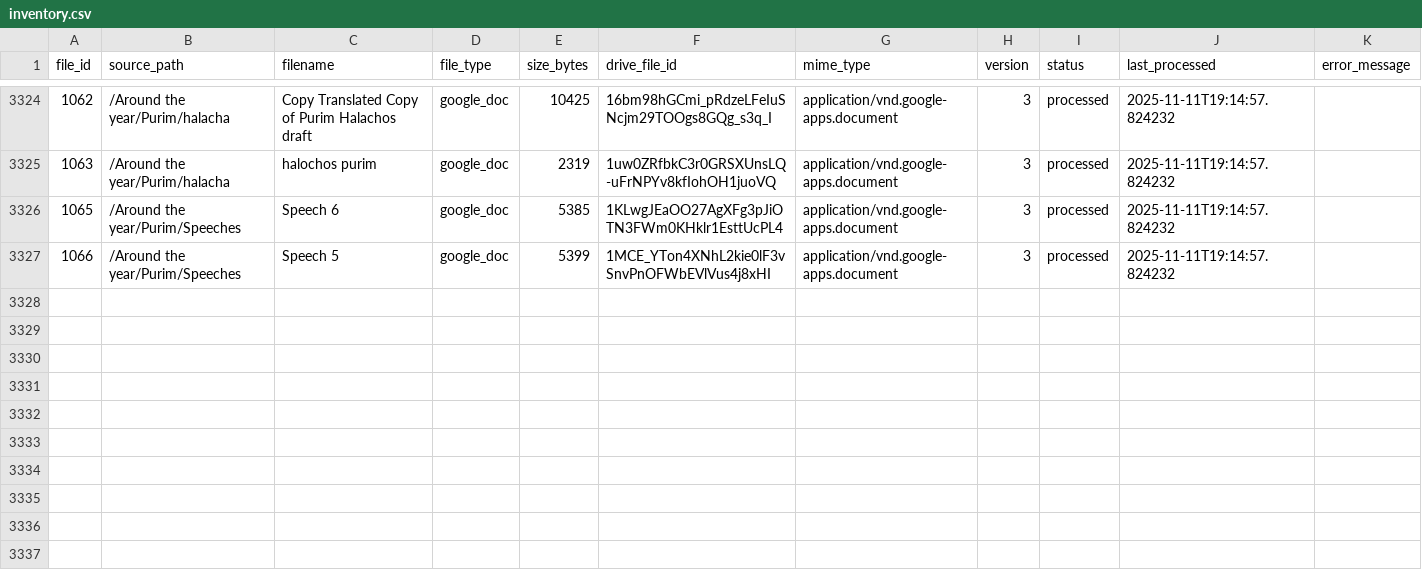
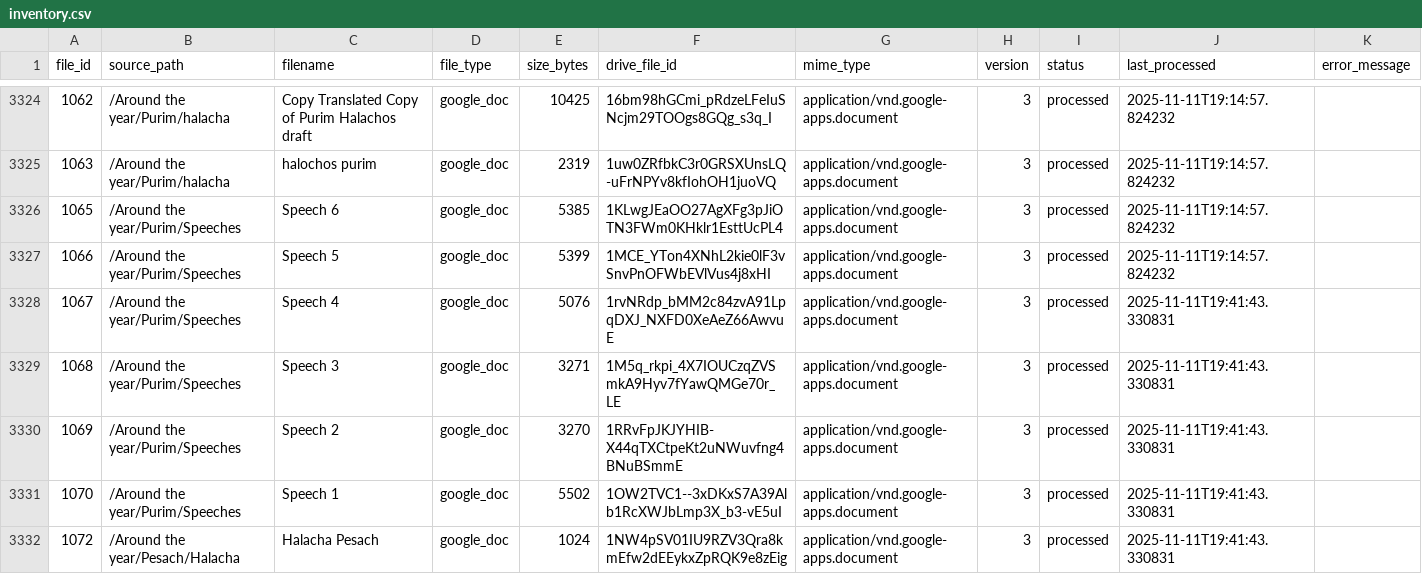
Before and after one commit to rayistern/sxe-parse-1a, a CSV file: data/inventory.csv, drawn as a sheet; only a part is shown, gaps mark what is left out; the diff names each change by its address in the sheet, - before the commit and + after, or states it on an @@ line.

```diff
--- a/data/inventory.csv
+++ b/data/inventory.csv
+row 3328: 1067 | /Around the year/Purim/Speeches | Speech 4 | google_doc | 5076 | 1rvNRdp_bMM2c84zvA91LpqDXJ_NXFD0XeAeZ66AwvuE | application/vnd.google-apps.document | 3 | processed | 2025-11-11T19:41:43.330831
+row 3329: 1068 | /Around the year/Purim/Speeches | Speech 3 | google_doc | 3271 | 1M5q_rkpi_4X7IOUCzqZVSmkA9Hyv7fYawQMGe70r_LE | application/vnd.google-apps.document | 3 | processed | 2025-11-11T19:41:43.330831
+row 3330: 1069 | /Around the year/Purim/Speeches | Speech 2 | google_doc | 3270 | 1RRvFpJKJYHIB-X44qTXCtpeKt2uNWuvfng4BNuBSmmE | application/vnd.google-apps.document | 3 | processed | 2025-11-11T19:41:43.330831
+row 3331: 1070 | /Around the year/Purim/Speeches | Speech 1 | google_doc | 5502 | 1OW2TVC1--3xDKxS7A39Alb1RcXWJbLmp3X_b3-vE5uI | application/vnd.google-apps.document | 3 | processed | 2025-11-11T19:41:43.330831
+row 3332: 1072 | /Around the year/Pesach/Halacha | Halacha Pesach | google_doc | 1024 | 1NW4pSV01IU9RZV3Qra8kmEfw2dEEykxZpRQK9e8zEig | application/vnd.google-apps.document | 3 | processed | 2025-11-11T19:41:43.330831
```
